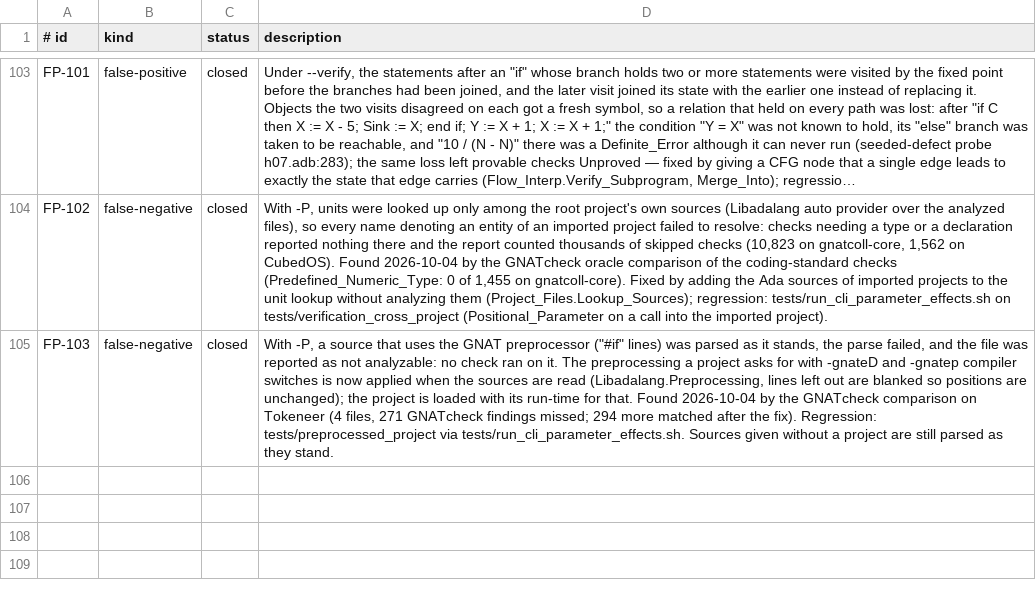
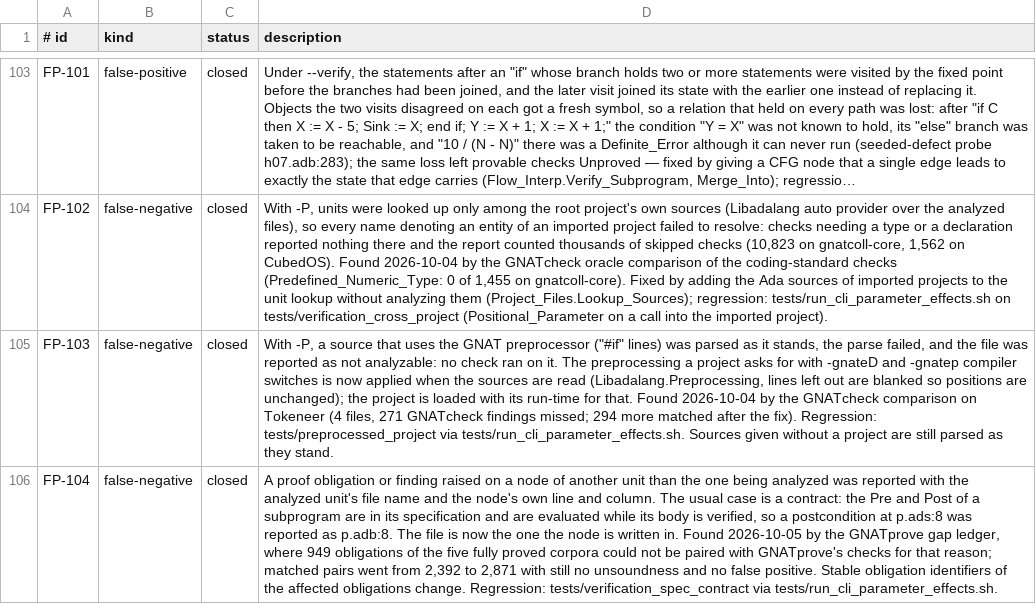
Before and after one commit to mmartign/AdaLang_Analyzer, a TSV file: quality/known_analysis_issues.tsv, drawn as a sheet; only a part is shown, gaps mark what is left out; long unchanged cells end in …; the diff names each change by its address in the sheet, - before the commit and + after, or states it on an @@ line.

Commit message:
Report obligations in the file they are written in (FP-104); locate the missing ones
An obligation or finding raised on a node of another unit than the one
being analyzed carried the analyzed unit's file name with the node's own
line: a postcondition at p.ads:8 was reported as p.adb:8. Found by the gap
ledger. With the fix 949 more obligations pair with a GNATprove check;
matched pairs go from 2,392 to 2,871 over the five fully proved corpora,
still with no possible unsoundness and no false positive. All seven
GNATprove lanes that have saved prover output were re-run on the analyzer
side and their results files updated.

benchmarks/gnatprove_gap_contexts.py, with the helper program in
benchmarks/tools, says what construct each check without an AdaLang
obligation is in; the ledger report carries that breakdown.

```diff
--- a/quality/known_analysis_issues.tsv
+++ b/quality/known_analysis_issues.tsv
+row 106: FP-104 | false-negative | closed | A proof obligation or finding raised on a node of another unit than the one being analyzed was reported with the analyzed unit's file name and the node's own line and column. The usual case is a contract: the Pre and Post of a subprogram are in its specification and are evaluated while its body is verified, so a postcondition at p.ads:8 was reported as p.adb:8. The file is now the one the node is written in. Found 2026-10-05 by the GNATprove gap ledger, where 949 obligations of the five fully proved corpora could not be paired with GNATprove's checks for that reason; matched pairs went from 2,392 to 2,871 with still no unsoundness and no false positive. Stable obligation identifiers of the affected obligations change. Regression: tests/verification_spec_contract via tests/run_cli_parameter_effects.sh.
```
Also changed, not shown: quality/corpus_exercise_coverage.tsv, 19 other files.
